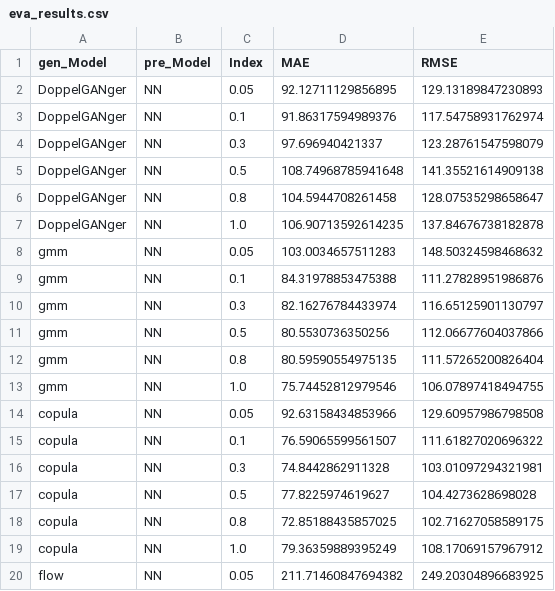
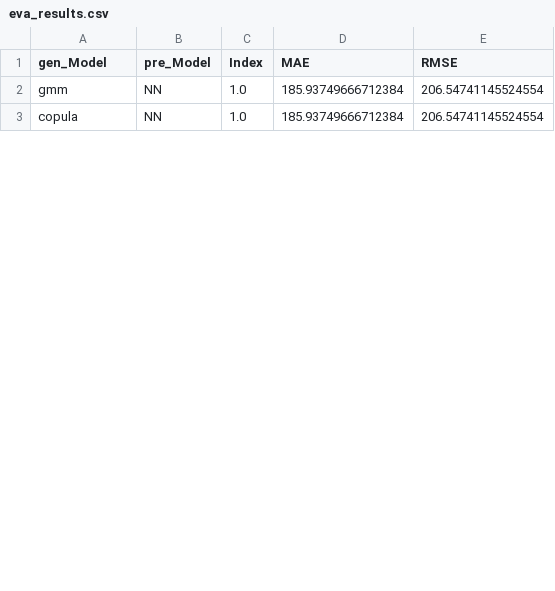
Before and after one commit to xiaweijie1996/comparative_analysis_for_data_agumentaion, a CSV file: new_exp_pred/eva_results.csv, drawn as a sheet; only a part is shown; the diff covers the shown part only.

```diff
--- a/new_exp_pred/eva_results.csv
+++ b/new_exp_pred/eva_results.csv
@@ -1,20 +1,3 @@
 gen_Model,pre_Model,Index,MAE,RMSE
-DoppelGANger,NN,0.05,92.12711129856895,129.13189847230893
-DoppelGANger,NN,0.1,91.86317594989376,117.54758931762974
-DoppelGANger,NN,0.3,97.696940421337,123.28761547598079
-DoppelGANger,NN,0.5,108.74968785941648,141.35521614909138
-DoppelGANger,NN,0.8,104.5944708261458,128.07535298658647
-DoppelGANger,NN,1.0,106.90713592614235,137.84676738182878
-gmm,NN,0.05,103.0034657511283,148.50324598468632
-gmm,NN,0.1,84.31978853475388,111.27828951986876
-gmm,NN,0.3,82.16276784433974,116.65125901130797
-gmm,NN,0.5,80.5530736350256,112.06677604037866
-gmm,NN,0.8,80.59590554975135,111.57265200826404
-gmm,NN,1.0,75.74452812979546,106.07897418494755
-copula,NN,0.05,92.63158434853966,129.60957986798508
-copula,NN,0.1,76.59065599561507,111.61827020696322
-copula,NN,0.3,74.8442862911328,103.01097294321981
-copula,NN,0.5,77.8225974619627,104.4273628698028
-copula,NN,0.8,72.85188435857025,102.71627058589175
-copula,NN,1.0,79.36359889395249,108.17069157967912
-flow,NN,0.05,211.71460847694382,249.20304896683925
+gmm,NN,1.0,185.93749666712384,206.54741145524554
+copula,NN,1.0,185.93749666712384,206.54741145524554
```
Also changed, not shown: 9 removed rows and 4 edited cells elsewhere in this file, new_exp_pred/pred_results/pred_results_gmm_1.0.csv, 7 other files.
